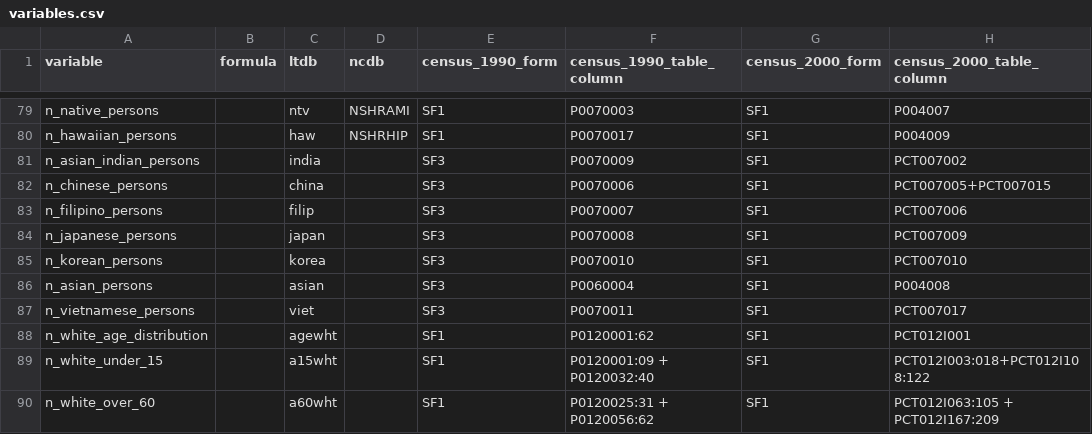
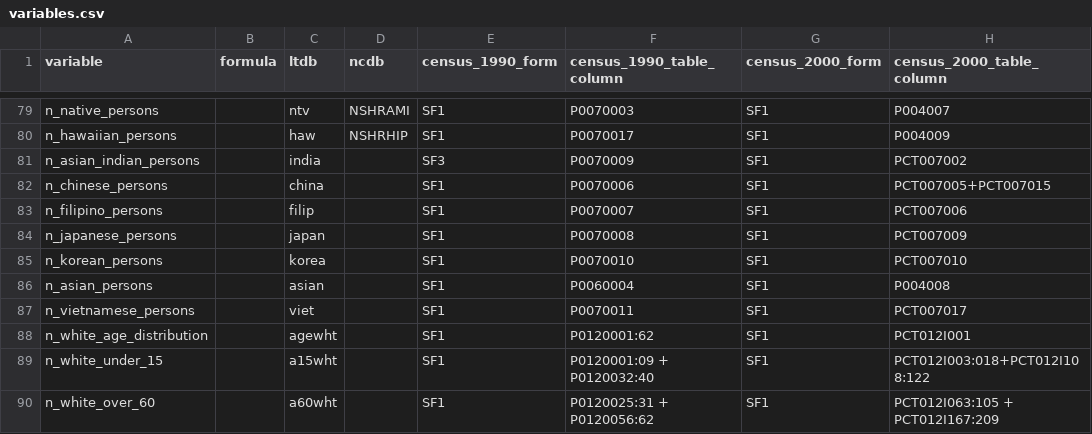
Before and after one commit to oturns/geosnap, a CSV file: osnap/data/variables.csv, drawn as a sheet; only a part is shown, gaps mark what is left out; the diff names each change by its address in the sheet, - before the commit and + after, or states it on an @@ line.

Commit message:
sf3 -> sf1 mixup

```diff
--- a/osnap/data/variables.csv
+++ b/osnap/data/variables.csv
-E82:E87 (census_1990_form): SF3
+E82:E87 (census_1990_form): SF1
```
